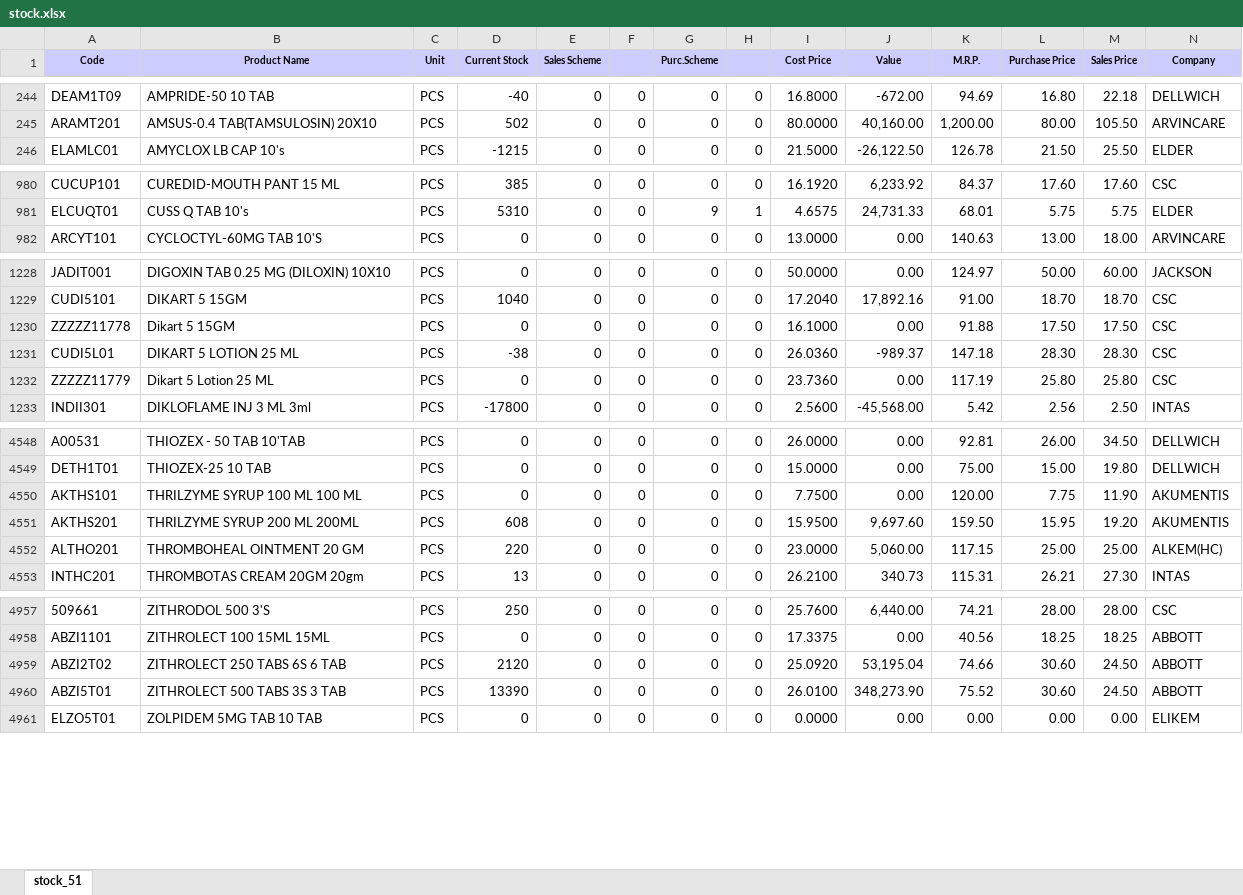
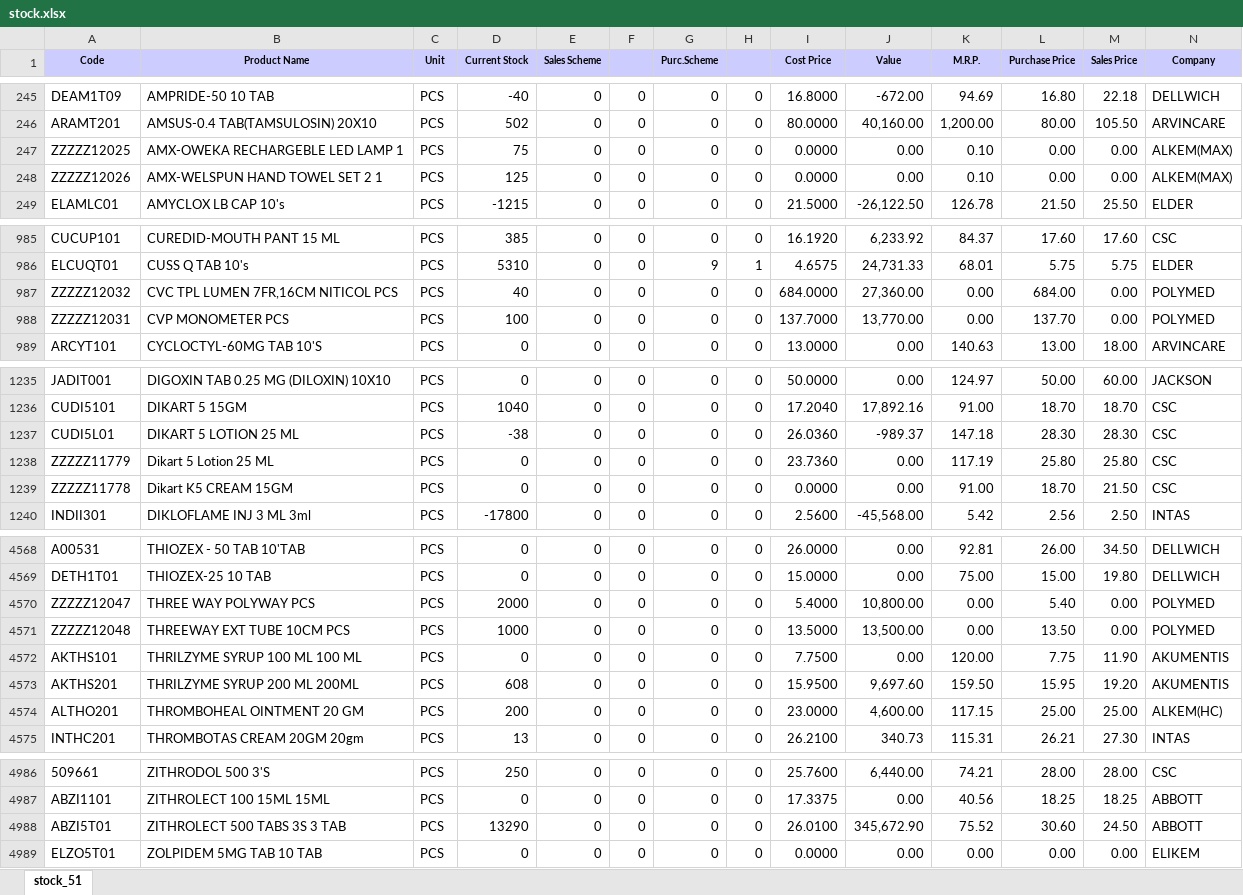
Before and after one commit to ishwarpharma/ishwarone, an Excel workbook: stock.xlsx, sheet stock_51, drawn as a sheet; only a part is shown, gaps mark what is left out; values as stored, in another font and other column widths than the file's, no borders; removed rows and columns are numbered as before the commit, all else as after; rows hold the shown columns only; the diff covers the shown part only; the diff names each change by its address in the sheet, - before the commit and + after, or states it on an @@ line.

```diff
--- a/stock.xlsx (sheet stock_51)
+++ b/stock.xlsx (sheet stock_51)
+row 247: ZZZZZ12025 | AMX-OWEKA RECHARGEBLE LED LAMP 1 | PCS | 75 | 0 | 0 | 0 | 0 | 0.0000 | 0.00 | 0.10 | 0.00 | 0.00 | ALKEM(MAX)
+row 248: ZZZZZ12026 | AMX-WELSPUN HAND TOWEL SET 2 1 | PCS | 125 | 0 | 0 | 0 | 0 | 0.0000 | 0.00 | 0.10 | 0.00 | 0.00 | ALKEM(MAX)
+row 987: ZZZZZ12032 | CVC TPL LUMEN 7FR,16CM NITICOL PCS | PCS | 40 | 0 | 0 | 0 | 0 | 684.0000 | 27,360.00 | 0.00 | 684.00 | 0.00 | POLYMED
+row 988: ZZZZZ12031 | CVP MONOMETER PCS | PCS | 100 | 0 | 0 | 0 | 0 | 137.7000 | 13,770.00 | 0.00 | 137.70 | 0.00 | POLYMED
-row 1230: ZZZZZ11778 | Dikart 5 15GM | PCS | 0 | 0 | 0 | 0 | 0 | 16.1000 | 0.00 | 91.88 | 17.50 | 17.50 | CSC
+row 1239: ZZZZZ11778 | Dikart K5 CREAM 15GM | PCS | 0 | 0 | 0 | 0 | 0 | 0.0000 | 0.00 | 91.00 | 18.70 | 21.50 | CSC
+row 4570: ZZZZZ12047 | THREE WAY POLYWAY PCS | PCS | 2000 | 0 | 0 | 0 | 0 | 5.4000 | 10,800.00 | 0.00 | 5.40 | 0.00 | POLYMED
+row 4571: ZZZZZ12048 | THREEWAY EXT TUBE 10CM PCS | PCS | 1000 | 0 | 0 | 0 | 0 | 13.5000 | 13,500.00 | 0.00 | 13.50 | 0.00 | POLYMED
-D4574 (Current Stock): 220
+D4574 (Current Stock): 200
-J4574 (Value): 5,060.00
+J4574 (Value): 4,600.00
-row 4959: ABZI2T02 | ZITHROLECT 250 TABS 6S 6 TAB | PCS | 2120 | 0 | 0 | 0 | 0 | 25.0920 | 53,195.04 | 74.66 | 30.60 | 24.50 | ABBOTT
-D4988 (Current Stock): 13390
+D4988 (Current Stock): 13290
-J4988 (Value): 348,273.90
+J4988 (Value): 345,672.90
```
Also changed, not shown: 24 added rows and 763 edited cells elsewhere in this sheet.
